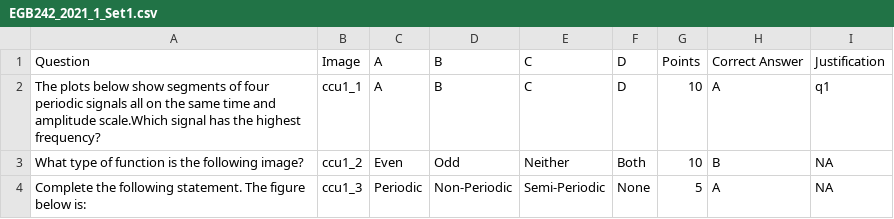
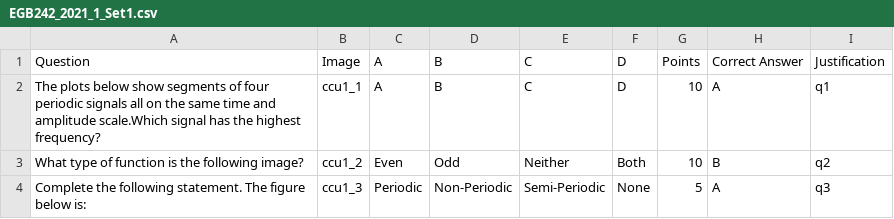
Before and after one commit to karlzx/MSTeamsChatBot, a CSV file: MyFirstBot/Resources/Data_Quiz/EGB242_2021_1_Set1.csv, drawn as a sheet.

Commit message:
Working Data Commit
Just need to block accessing next when done

```diff
--- a/MyFirstBot/Resources/Data_Quiz/EGB242_2021_1_Set1.csv
+++ b/MyFirstBot/Resources/Data_Quiz/EGB242_2021_1_Set1.csv
@@ -2,3 +2,3 @@
 The plots below show segments of four periodic signals all on the same time and amplitude scale.Which signal has the highest frequency?,ccu1_1,A,B,C,D,10,A,q1
-What type of function is the following image?,ccu1_2,Even,Odd,Neither,Both,10,B,NA
-Complete the following statement. The figure below is:,ccu1_3,Periodic,Non-Periodic,Semi-Periodic,None,5,A,NA
+What type of function is the following image?,ccu1_2,Even,Odd,Neither,Both,10,B,q2
+Complete the following statement. The figure below is:,ccu1_3,Periodic,Non-Periodic,Semi-Periodic,None,5,A,q3
```
Also changed, not shown: 15 other files.
